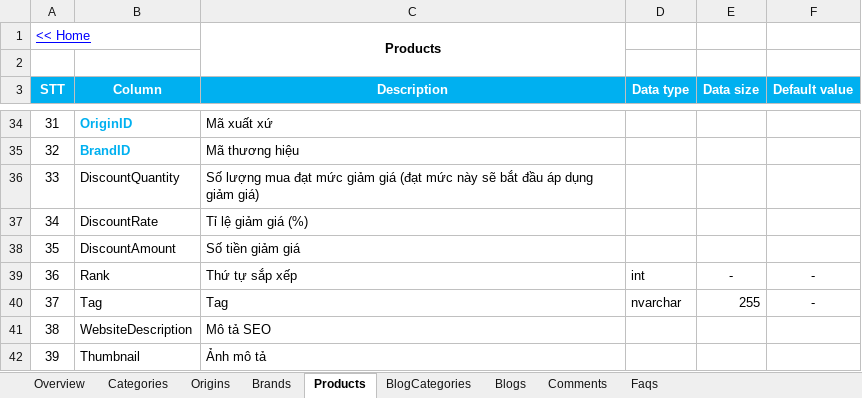
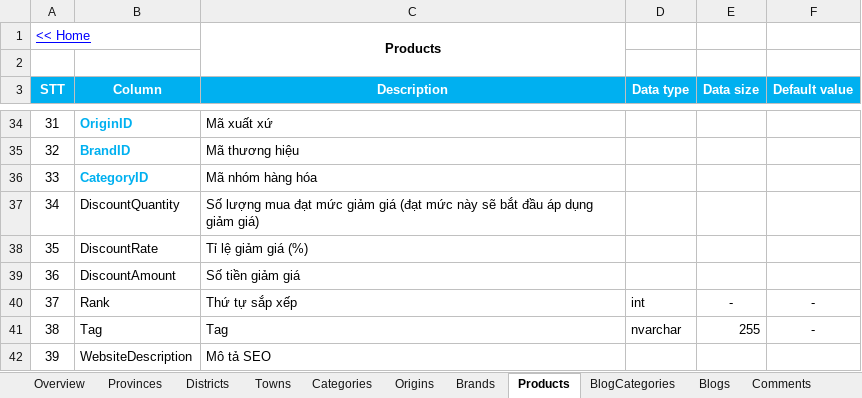
Before and after one commit to helldemons/iCheap, an Excel workbook: Documents/iCheap_Document.xlsx, sheet Products, drawn as a sheet; only a part is shown, gaps mark what is left out; the shorter side is filled out with more unchanged rows; values as stored, in another font and other column widths than the file's, no borders; addresses are those after the commit; the diff names each change by its address in the sheet, - before the commit and + after, or states it on an @@ line.

```diff
--- a/Documents/iCheap_Document.xlsx (sheet Products)
+++ b/Documents/iCheap_Document.xlsx (sheet Products)
+sheet tab: Provinces
+sheet tab: Districts
+sheet tab: Towns
+row 36: 33 | CategoryID | Mã nhóm hàng hóa
@@ column A (STT) renumbered from row 37 down @@
```
Also changed, not shown: other sheet tabs, 18 other files.
